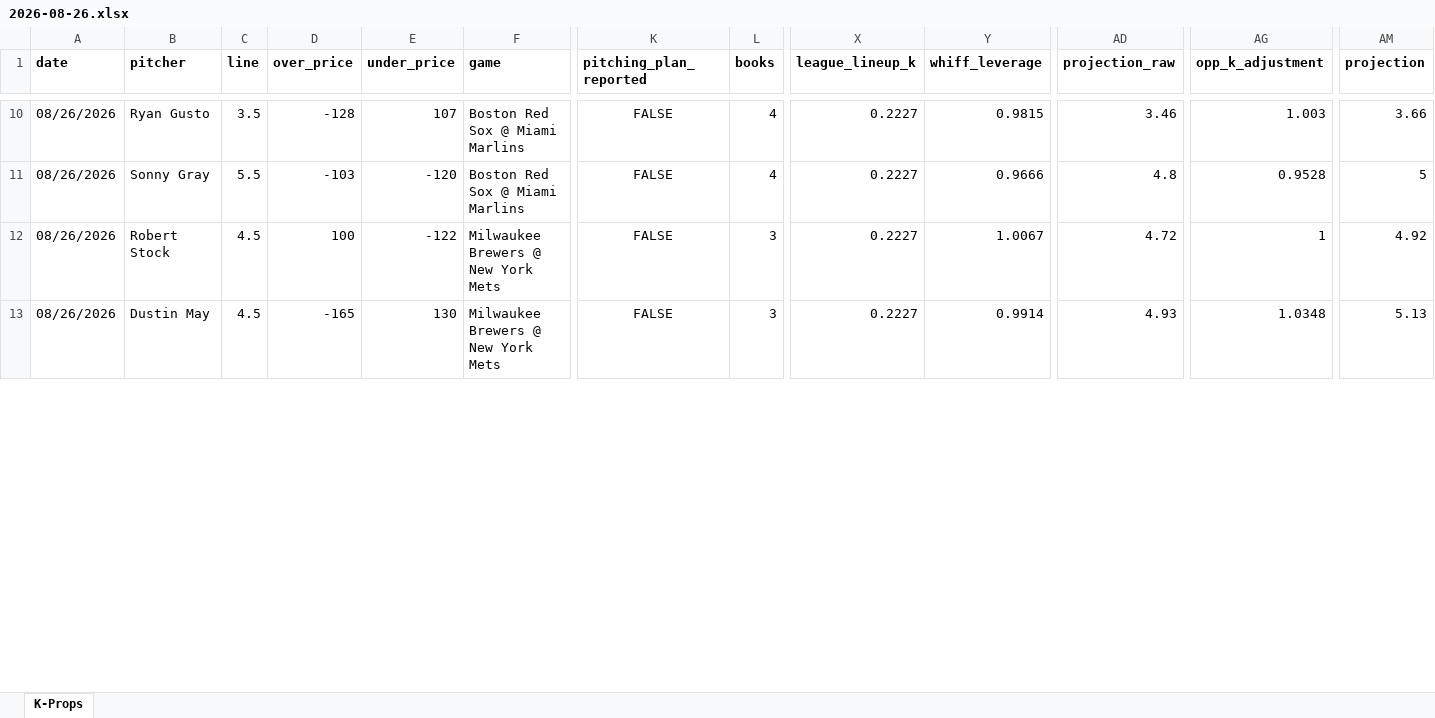
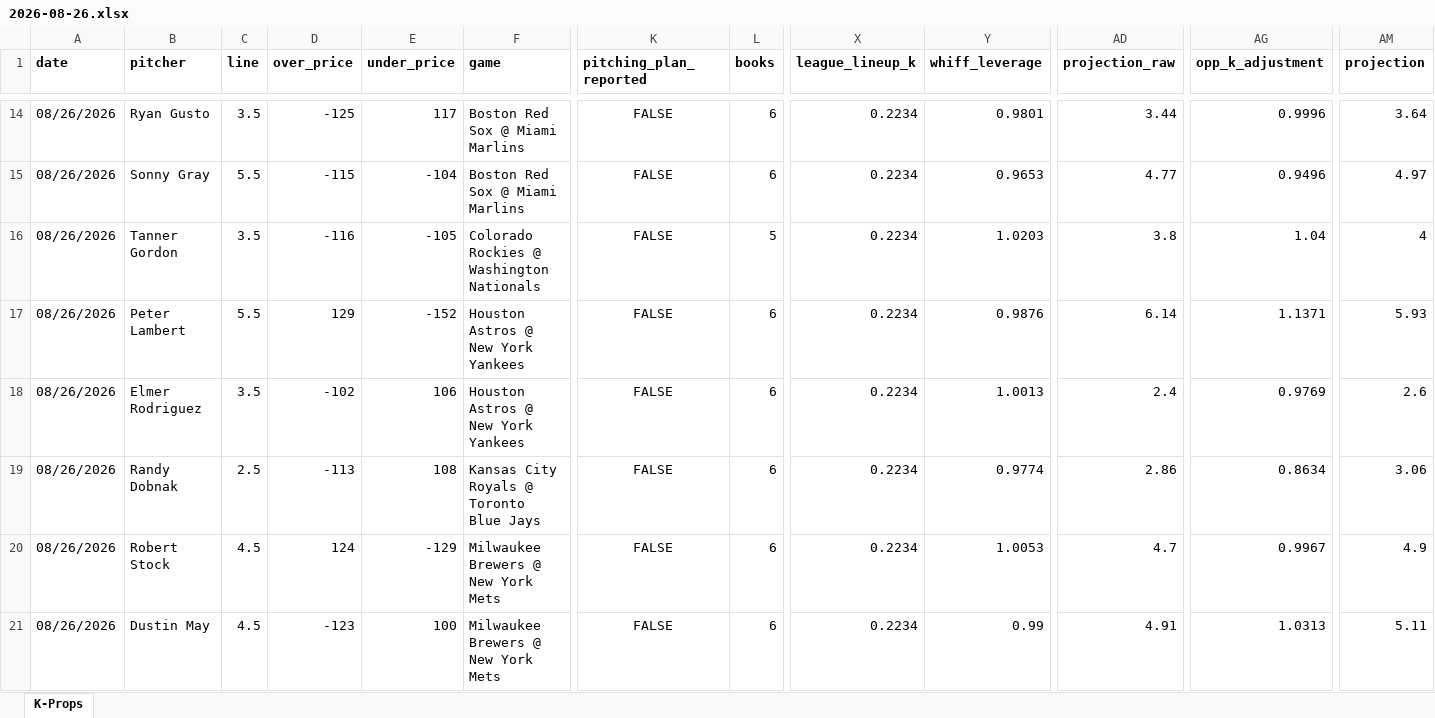
Before and after one commit to flychico/lydiaslab, an Excel workbook: data/k-props/2026-08-26.xlsx, sheet K-Props, drawn as a sheet; only a part is shown, gaps mark what is left out; values as stored, in another font and other column widths than the file's, no borders; addresses are those after the commit; rows hold the shown columns only; the diff covers the shown part only; the diff names each change by its address in the sheet, - before the commit and + after, or states it on an @@ line.

```diff
--- a/data/k-props/2026-08-26.xlsx (sheet K-Props)
+++ b/data/k-props/2026-08-26.xlsx (sheet K-Props)
-D14 (over_price): -128
+D14 (over_price): -125
-E14 (under_price): 107
+E14 (under_price): 117
-L14:L15 (books): 4
+L14:L15 (books): 6
-X14:X15 (league_lineup_k): 0.2227
+X14:X15 (league_lineup_k): 0.2234
-Y14 (whiff_leverage): 0.9815
+Y14 (whiff_leverage): 0.9801
-AD14 (projection_raw): 3.46
+AD14 (projection_raw): 3.44
-AG14 (opp_k_adjustment): 1.003
+AG14 (opp_k_adjustment): 0.9996
-AM14 (projection): 3.66
+AM14 (projection): 3.64
-D15 (over_price): -103
+D15 (over_price): -115
-E15 (under_price): -120
+E15 (under_price): -104
-Y15 (whiff_leverage): 0.9666
+Y15 (whiff_leverage): 0.9653
-AD15 (projection_raw): 4.8
+AD15 (projection_raw): 4.77
-AG15 (opp_k_adjustment): 0.9528
+AG15 (opp_k_adjustment): 0.9496
-AM15 (projection): 5
+AM15 (projection): 4.97
+row 16: 08/26/2026 | Tanner Gordon | 3.5 | -116 | -105 | Colorado Rockies @ Washington Nationals | FALSE | 5 | 0.2234 | 1.0203 | 3.8 | 1.04 | 4
+row 17: 08/26/2026 | Peter Lambert | 5.5 | 129 | -152 | Houston Astros @ New York Yankees | FALSE | 6 | 0.2234 | 0.9876 | 6.14 | 1.1371 | 5.93
+row 18: 08/26/2026 | Elmer Rodriguez | 3.5 | -102 | 106 | Houston Astros @ New York Yankees | FALSE | 6 | 0.2234 | 1.0013 | 2.4 | 0.9769 | 2.6
+row 19: 08/26/2026 | Randy Dobnak | 2.5 | -113 | 108 | Kansas City Royals @ Toronto Blue Jays | FALSE | 6 | 0.2234 | 0.9774 | 2.86 | 0.8634 | 3.06
-D20 (over_price): 100
+D20 (over_price): 124
-E20 (under_price): -122
+E20 (under_price): -129
-L20:L21 (books): 3
+L20:L21 (books): 6
-X20:X21 (league_lineup_k): 0.2227
+X20:X21 (league_lineup_k): 0.2234
-Y20 (whiff_leverage): 1.0067
+Y20 (whiff_leverage): 1.0053
-AD20 (projection_raw): 4.72
+AD20 (projection_raw): 4.7
-AG20 (opp_k_adjustment): 1
+AG20 (opp_k_adjustment): 0.9967
-AM20 (projection): 4.92
+AM20 (projection): 4.9
-D21 (over_price): -165
+D21 (over_price): -123
-E21 (under_price): 130
+E21 (under_price): 100
-Y21 (whiff_leverage): 0.9914
+Y21 (whiff_leverage): 0.99
-AD21 (projection_raw): 4.93
+AD21 (projection_raw): 4.91
-AG21 (opp_k_adjustment): 1.0348
+AG21 (opp_k_adjustment): 1.0313
-AM21 (projection): 5.13
+AM21 (projection): 5.11
```
Also changed, not shown: 4 added rows, 7 removed rows and 135 edited cells elsewhere in this sheet, 12 other files.
